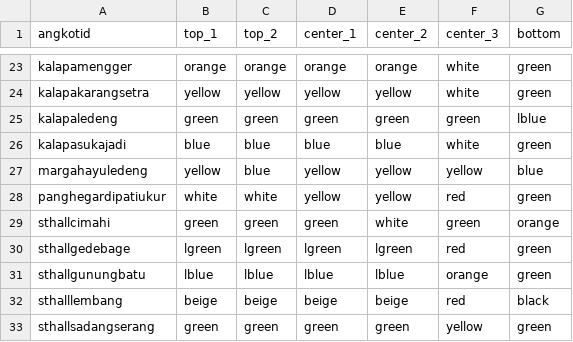
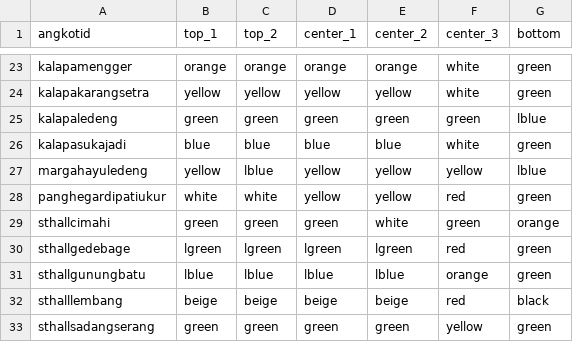
Before and after one commit to projectkiri/Tirtayasa, a CSV file: res/icongenerator/input/bdo_angkot.csv, drawn as a sheet; only a part is shown, gaps mark what is left out.

```diff
--- a/res/icongenerator/input/bdo_angkot.csv
+++ b/res/icongenerator/input/bdo_angkot.csv
@@ -26,3 +26,3 @@
 "kalapasukajadi";"blue";"blue";"blue";"blue";"white";"green"
-"margahayuledeng";"yellow";"blue";"yellow";"yellow";"yellow";"blue"
+"margahayuledeng";"yellow";"lblue";"yellow";"yellow";"yellow";"lblue"
 "panghegardipatiukur";"white";"white";"yellow";"yellow";"red";"green"
```
Also changed, not shown: 2 other files.
